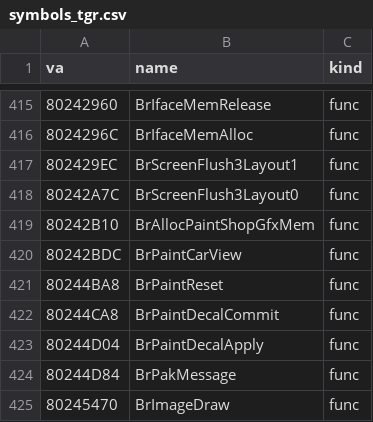
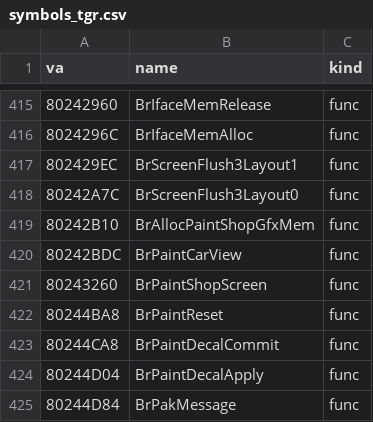
Before and after one commit to Link4Electronics/brally, a CSV file: n64/config/symbols_tgr.csv, drawn as a sheet; only a part is shown, gaps mark what is left out; the shorter side is filled out with more unchanged rows.

Commit message:
n64: BrPaintShopScreen (0x80243260) transcribed from T1, T2 -- the paint shop screen: first-frame setup (the car on the stand, its close camera, the decal buffers, every picture, the slot/tool/palette/brush/keyboard layout), then each frame the backdrop, slots, decal at 4x, palette and tools, the popups off the paint area or the click and cursor on it, the B eyedropper, and the exit back to the front end; its own object, paintscreen.c

```diff
--- a/n64/config/symbols_tgr.csv
+++ b/n64/config/symbols_tgr.csv
@@ -420,2 +420,3 @@ va,name,kind
 80242BDC,BrPaintCarView,func
+80243260,BrPaintShopScreen,func
 80244BA8,BrPaintReset,func
```
Also changed, not shown: 2 other files.
